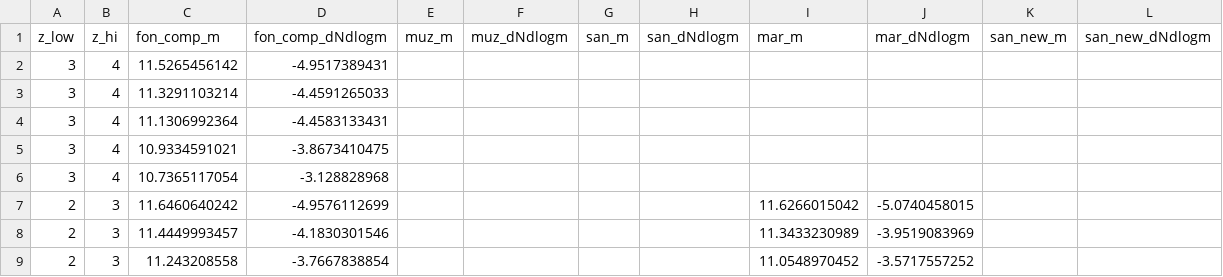
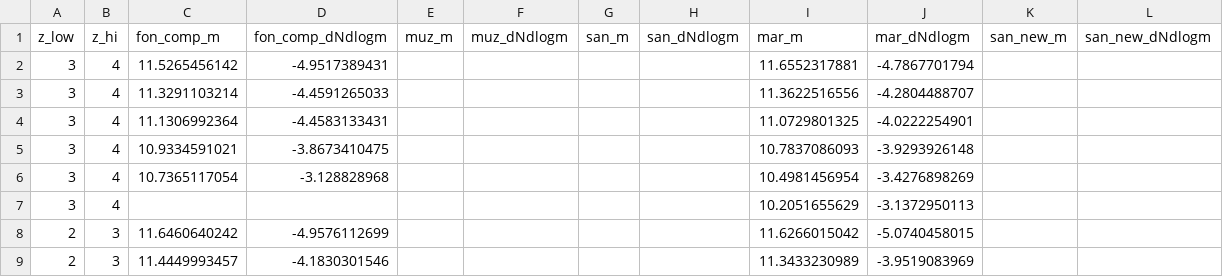
Before and after one commit to patricks1/mergers, a CSV file: smf_ranges.csv, drawn as a sheet; only a part is shown; the shorter side is filled out with more unchanged rows.

Commit message:
adding march z=3-4 to smf_ranges

```diff
--- a/smf_ranges.csv
+++ b/smf_ranges.csv
@@ -1,7 +1,8 @@
 z_low,z_hi,fon_comp_m,fon_comp_dNdlogm,muz_m,muz_dNdlogm,san_m,san_dNdlogm,mar_m,mar_dNdlogm,san_new_m,san_new_dNdlogm
-3,4,11.5265456142,-4.9517389431,,,,,,,,
-3,4,11.3291103214,-4.4591265033,,,,,,,,
-3,4,11.1306992364,-4.4583133431,,,,,,,,
-3,4,10.9334591021,-3.8673410475,,,,,,,,
-3,4,10.7365117054,-3.128828968,,,,,,,,
+3,4,11.5265456142,-4.9517389431,,,,,11.6552317881,-4.7867701794,,
+3,4,11.3291103214,-4.4591265033,,,,,11.3622516556,-4.2804488707,,
+3,4,11.1306992364,-4.4583133431,,,,,11.0729801325,-4.0222254901,,
+3,4,10.9334591021,-3.8673410475,,,,,10.7837086093,-3.9293926148,,
+3,4,10.7365117054,-3.128828968,,,,,10.4981456954,-3.4276898269,,
+3,4,,,,,,,10.2051655629,-3.1372950113,,
 2,3,11.6460640242,-4.9576112699,,,,,11.6266015042,-5.0740458015,,
```
